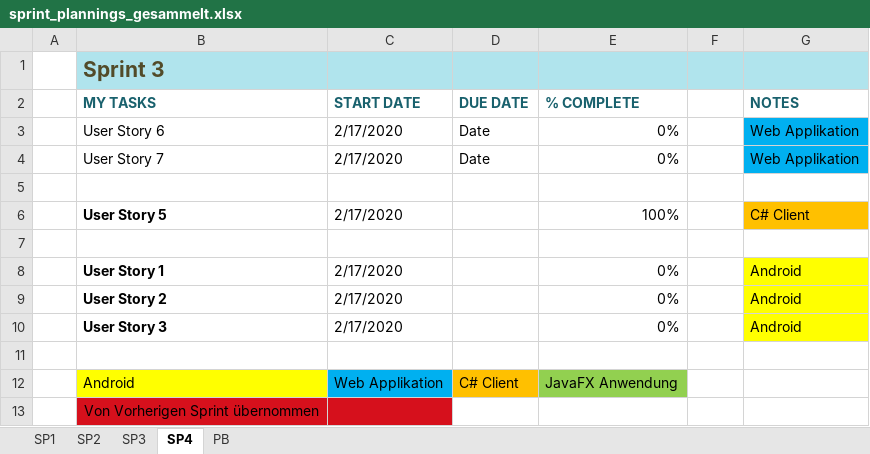
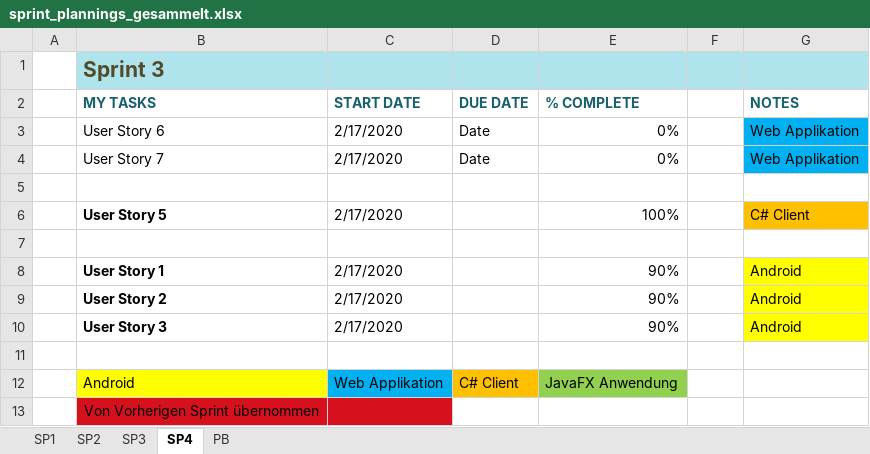
Before and after one commit to pratljad/ohfound, an Excel workbook: Sprint Planning/sprint_plannings_gesammelt.xlsx, sheet SP4, drawn as a sheet; values as stored, in another font and other column widths than the file's, no borders; conditional formats and table styles not drawn; the diff names each change by its address in the sheet, - before the commit and + after, or states it on an @@ line.

```diff
--- a/Sprint Planning/sprint_plannings_gesammelt.xlsx (sheet SP4)
+++ b/Sprint Planning/sprint_plannings_gesammelt.xlsx (sheet SP4)
-E8:E10 (% COMPLETE): 0%
+E8:E10 (% COMPLETE): 90%
```
Also changed, not shown: 2 other files.
